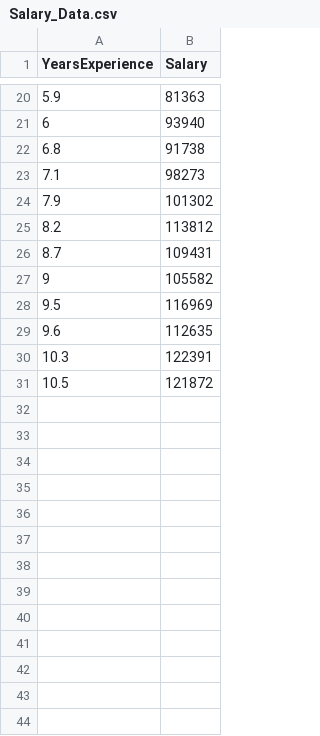
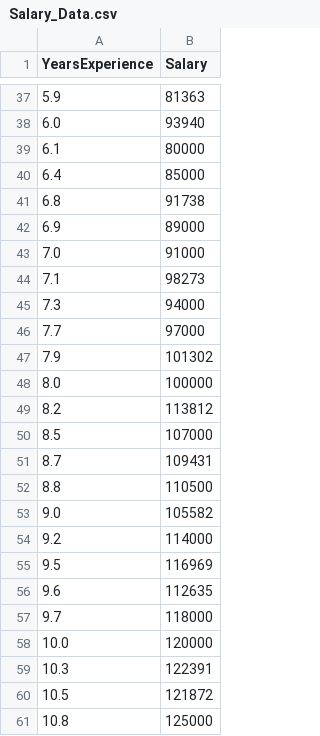
Before and after one commit to SABHYAGUPTA5XR/Simple-Linear-Regression-model, a CSV file: data/Salary_Data.csv, drawn as a sheet; only a part is shown, gaps mark what is left out; the diff covers the shown part only.

```diff
--- a/data/Salary_Data.csv
+++ b/data/Salary_Data.csv
@@ -20,12 +37,25 @@ YearsExperience,Salary
 5.9,81363
-6,93940
+6.0,93940
+6.1,80000
+6.4,85000
 6.8,91738
+6.9,89000
+7.0,91000
 7.1,98273
+7.3,94000
+7.7,97000
 7.9,101302
+8.0,100000
 8.2,113812
+8.5,107000
 8.7,109431
-9,105582
+8.8,110500
+9.0,105582
+9.2,114000
 9.5,116969
 9.6,112635
+9.7,118000
+10.0,120000
 10.3,122391
 10.5,121872
+10.8,125000
```
Also changed, not shown: 17 added rows and 4 edited cells elsewhere in this file, 1 other file.
